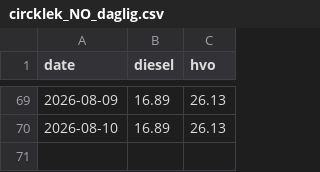
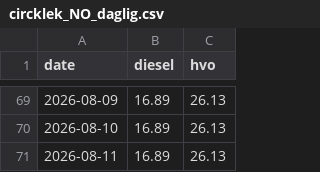
Before and after one commit to chl0r0f0rm/drivstoffdashbord, a CSV file: data/circklek_NO_daglig.csv, drawn as a sheet; only a part is shown, gaps mark what is left out.

```diff
--- a/data/circklek_NO_daglig.csv
+++ b/data/circklek_NO_daglig.csv
@@ -70 +70,2 @@ date,diesel,hvo
 2026-08-10,16.89,26.13
+2026-08-11,16.89,26.13
```
